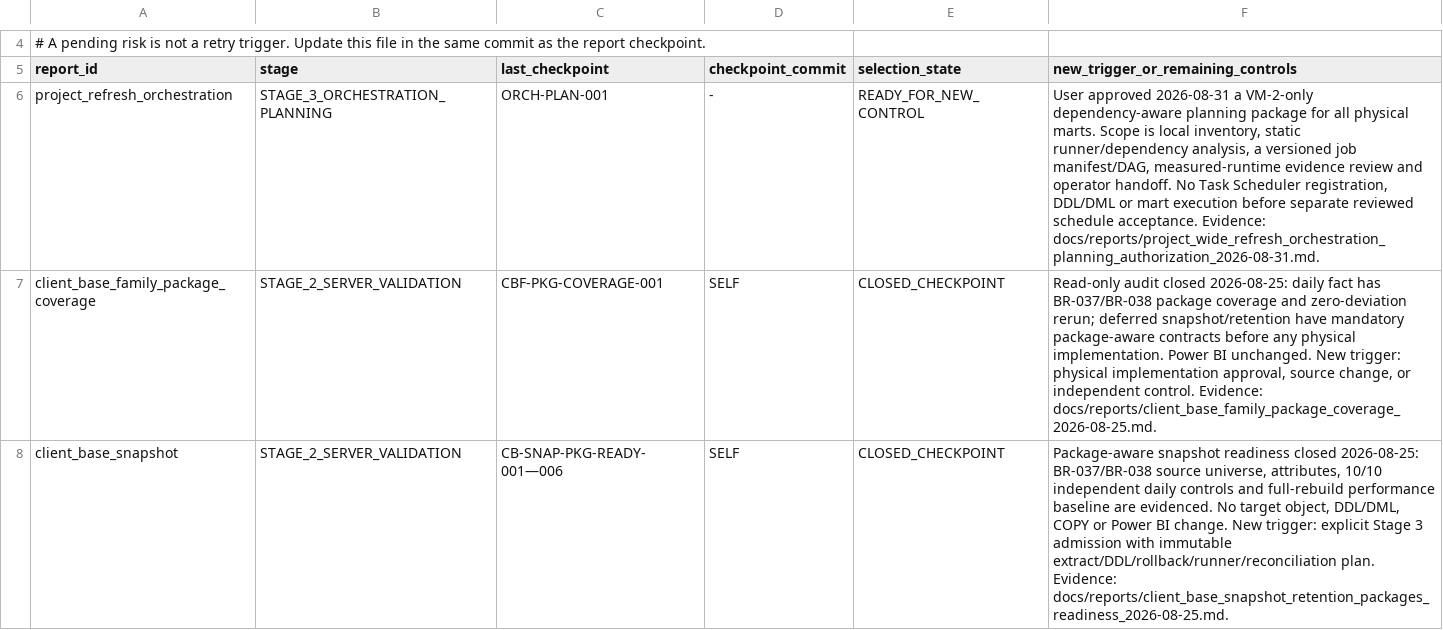
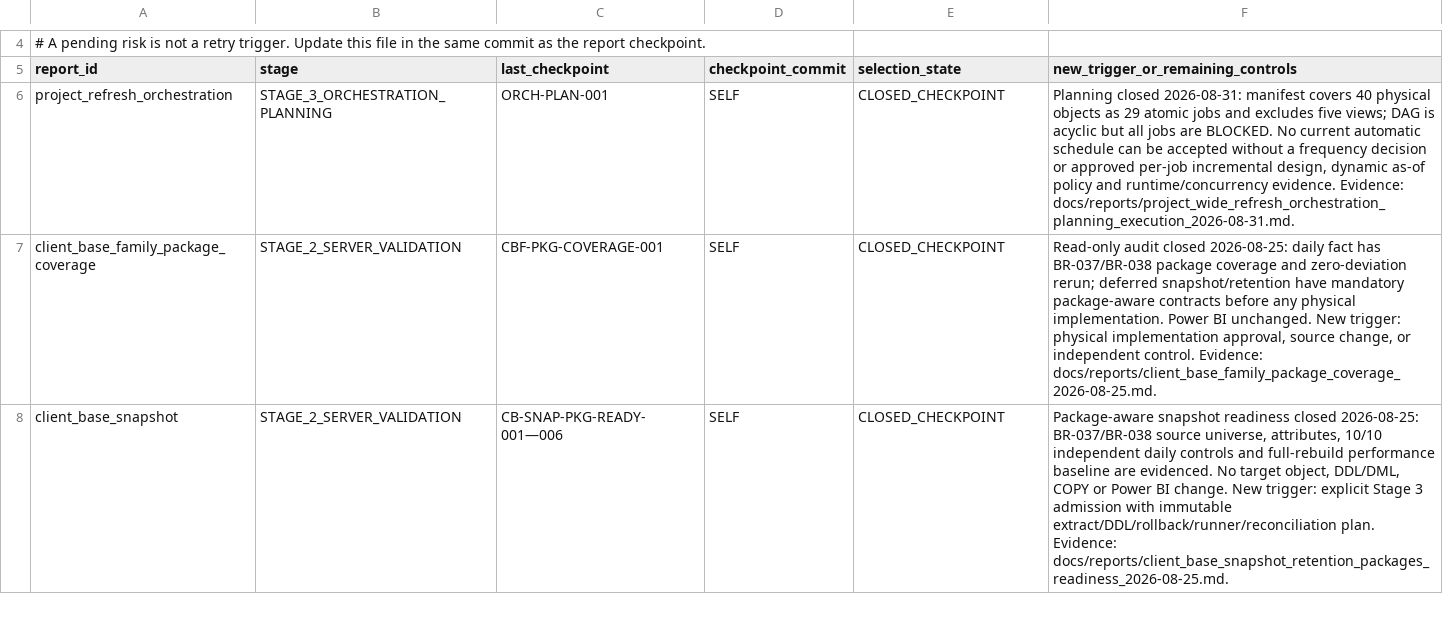
Before and after one commit to ilvkalinin/1c_to_powerBi, a TSV file: .agents/report_checkpoint_ledger.tsv, drawn as a sheet; only a part is shown, gaps mark what is left out.

Commit message:
plan fail-closed project refresh orchestration

```diff
--- a/.agents/report_checkpoint_ledger.tsv
+++ b/.agents/report_checkpoint_ledger.tsv
@@ -5,3 +5,3 @@
 report_id	stage	last_checkpoint	checkpoint_commit	selection_state	new_trigger_or_remaining_controls
-project_refresh_orchestration	STAGE_3_ORCHESTRATION_PLANNING	ORCH-PLAN-001	-	READY_FOR_NEW_CONTROL	User approved 2026-08-31 a VM-2-only dependency-aware planning package for all physical marts. Scope is local inventory, static runner/dependency analysis, a versioned job manifest/DAG, measured-runtime evidence review and operator handoff. No Task Scheduler registration, DDL/DML or mart execution before separate reviewed schedule acceptance. Evidence: docs/reports/project_wide_refresh_orchestration_planning_authorization_2026-08-31.md.
+project_refresh_orchestration	STAGE_3_ORCHESTRATION_PLANNING	ORCH-PLAN-001	SELF	CLOSED_CHECKPOINT	Planning closed 2026-08-31: manifest covers 40 physical objects as 29 atomic jobs and excludes five views; DAG is acyclic but all jobs are BLOCKED. No current automatic schedule can be accepted without a frequency decision or approved per-job incremental design, dynamic as-of policy and runtime/concurrency evidence. Evidence: docs/reports/project_wide_refresh_orchestration_planning_execution_2026-08-31.md.
 client_base_family_package_coverage	STAGE_2_SERVER_VALIDATION	CBF-PKG-COVERAGE-001	SELF	CLOSED_CHECKPOINT	Read-only audit closed 2026-08-25: daily fact has BR-037/BR-038 package coverage and zero-deviation rerun; deferred snapshot/retention have mandatory package-aware contracts before any physical implementation. Power BI unchanged. New trigger: physical implementation approval, source change, or independent control. Evidence: docs/reports/client_base_family_package_coverage_2026-08-25.md.
```
Also changed, not shown: .agents/active_package.tsv, .agents/project_stage_gate.tsv, 3 other files.
